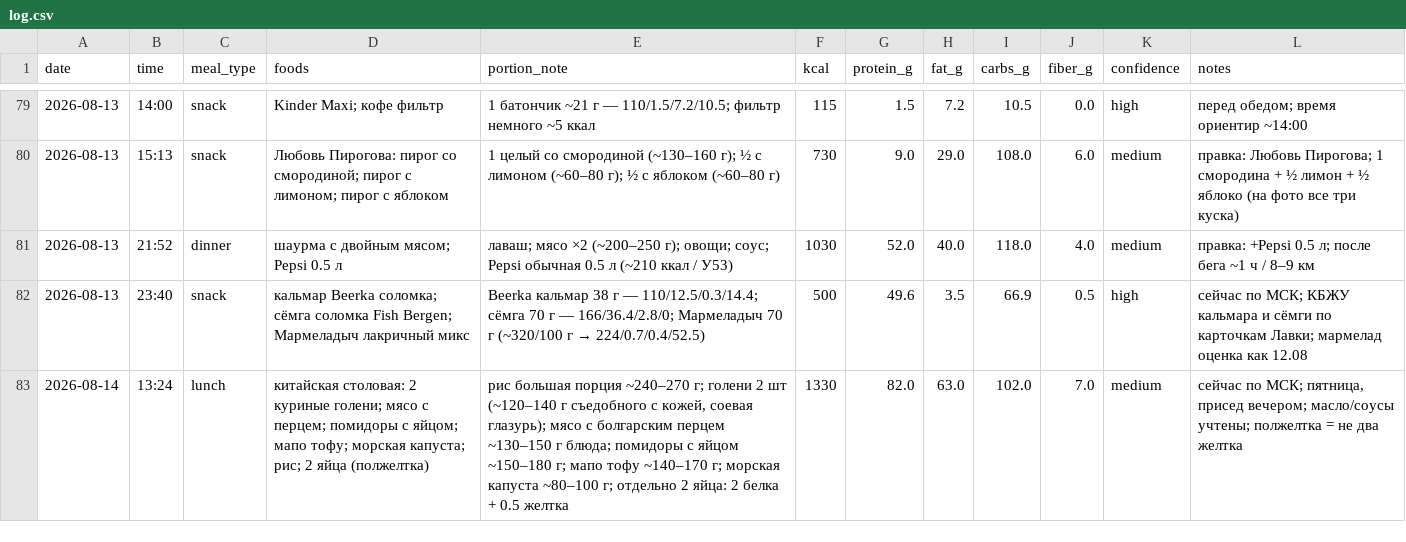
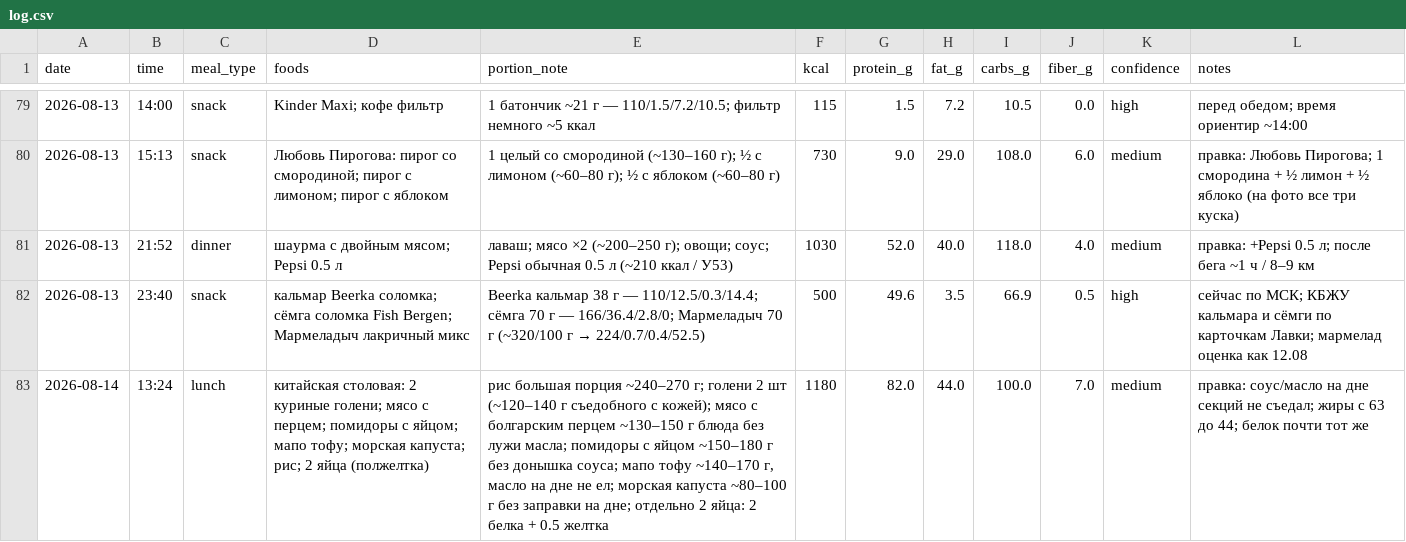
Before and after one commit to xamartinsa/goals, a CSV file: nutrition/log.csv, drawn as a sheet; only a part is shown, gaps mark what is left out.

```diff
--- a/nutrition/log.csv
+++ b/nutrition/log.csv
@@ -82,2 +82,2 @@ date,time,meal_type,foods,portion_note,kcal,protein_g,fat_g,carbs_g,fiber_g,conf
 2026-08-13,23:40,snack,"кальмар Beerka соломка; сёмга соломка Fish Bergen; Мармеладыч лакричный микс","Beerka кальмар 38 г — 110/12.5/0.3/14.4; сёмга 70 г — 166/36.4/2.8/0; Мармеладыч 70 г (~320/100 г → 224/0.7/0.4/52.5)",500,49.6,3.5,66.9,0.5,high,"сейчас по МСК; КБЖУ кальмара и сёмги по карточкам Лавки; мармелад оценка как 12.08"
-2026-08-14,13:24,lunch,"китайская столовая: 2 куриные голени; мясо с перцем; помидоры с яйцом; мапо тофу; морская капуста; рис; 2 яйца (полжелтка)","рис большая порция ~240–270 г; голени 2 шт (~120–140 г съедобного с кожей, соевая глазурь); мясо с болгарским перцем ~130–150 г блюда; помидоры с яйцом ~150–180 г; мапо тофу ~140–170 г; морская капуста ~80–100 г; отдельно 2 яйца: 2 белка + 0.5 желтка",1330,82.0,63.0,102.0,7.0,medium,"сейчас по МСК; пятница, присед вечером; масло/соусы учтены; полжелтка = не два желтка"
+2026-08-14,13:24,lunch,"китайская столовая: 2 куриные голени; мясо с перцем; помидоры с яйцом; мапо тофу; морская капуста; рис; 2 яйца (полжелтка)","рис большая порция ~240–270 г; голени 2 шт (~120–140 г съедобного с кожей); мясо с болгарским перцем ~130–150 г блюда без лужи масла; помидоры с яйцом ~150–180 г без донышка соуса; мапо тофу ~140–170 г, масло на дне не ел; морская капуста ~80–100 г без заправки на дне; отдельно 2 яйца: 2 белка + 0.5 желтка",1180,82.0,44.0,100.0,7.0,medium,"правка: соус/масло на дне секций не съедал; жиры с 63 до 44; белок почти тот же"
```
